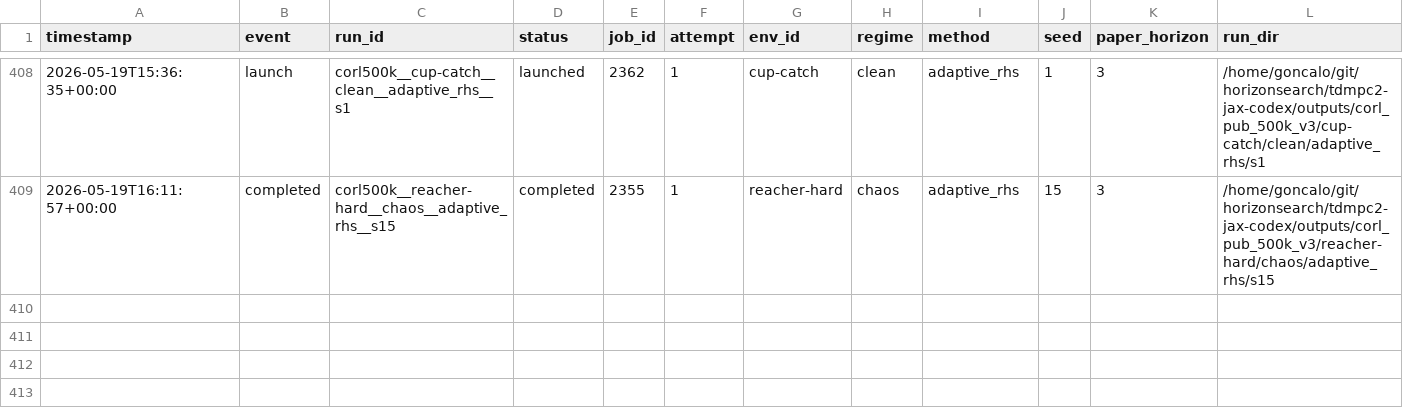
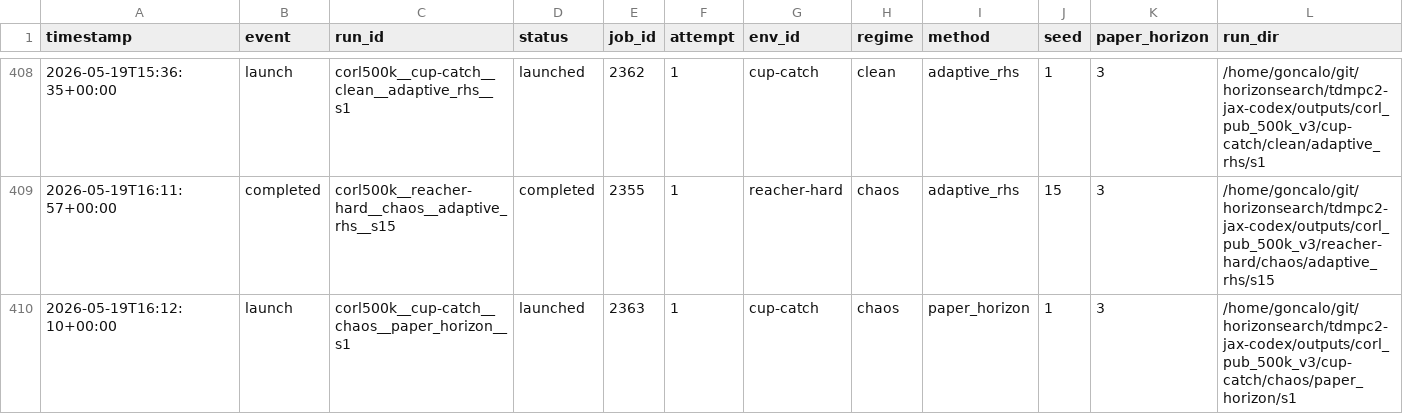
Before and after one commit to gguiomar/tdmpc2-jax, a CSV file: experiments/corl_compact_v3_ledger.csv, drawn as a sheet; only a part is shown, gaps mark what is left out; rows hold the shown columns only; the diff names each change by its address in the sheet, - before the commit and + after, or states it on an @@ line.

Commit message:
Steward update: record 1 launch(es)

```diff
--- a/experiments/corl_compact_v3_ledger.csv
+++ b/experiments/corl_compact_v3_ledger.csv
+row 410: 2026-05-19T16:12:10+00:00 | launch | corl500k__cup-catch__chaos__paper_horizon__s1 | launched | 2363 | 1 | cup-catch | chaos | paper_horizon | 1 | 3 | /home/goncalo/git/horizonsearch/tdmpc2-jax-codex/outputs/corl_pub_500k_v3/cup-catch/chaos/paper_horizon/s1
```
